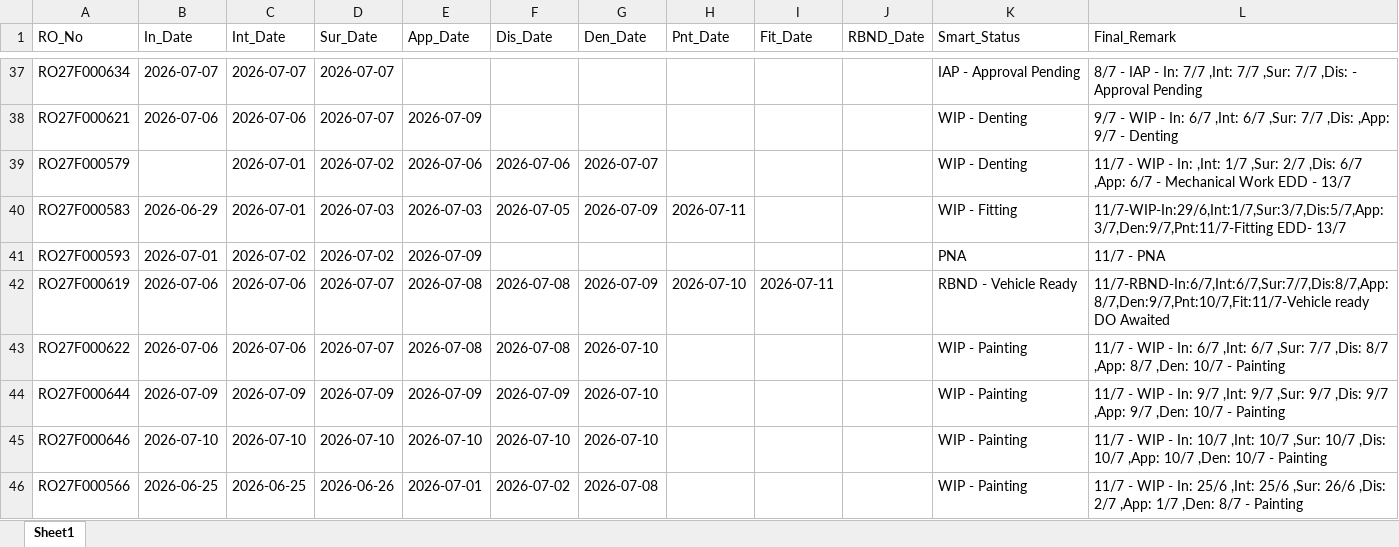
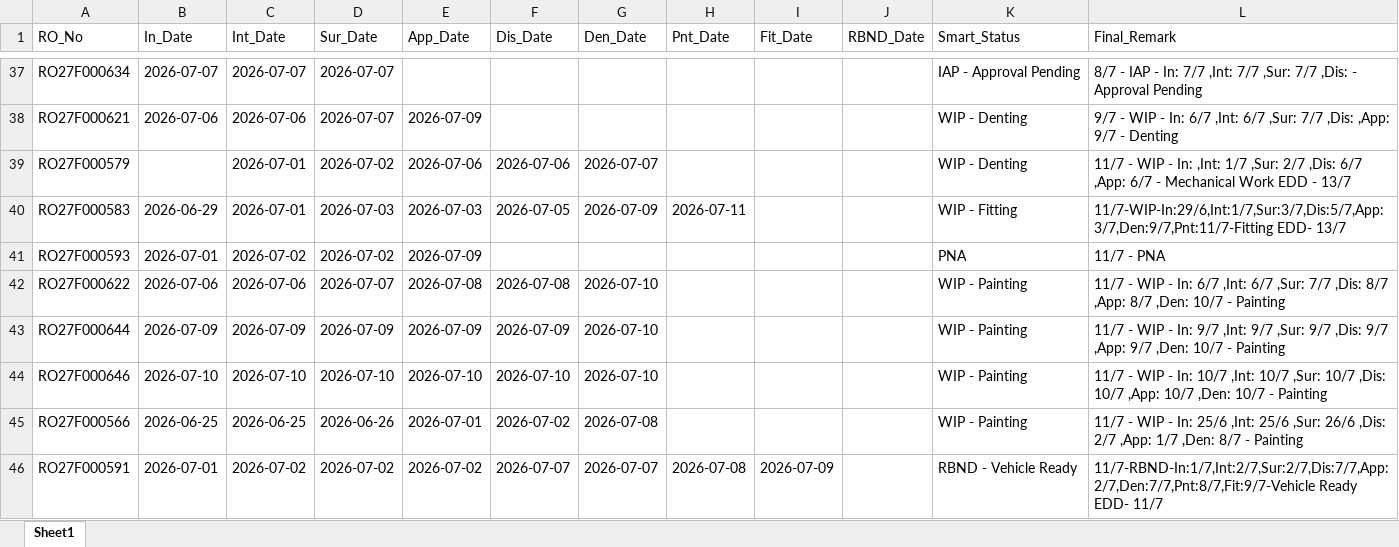
Before and after one commit to mowais05/Remark_update, an Excel workbook: database.xlsx, sheet Sheet1, drawn as a sheet; only a part is shown, gaps mark what is left out; the shorter side is filled out with more unchanged rows; values as stored, in another font and other column widths than the file's, no borders; the diff names each change by its address in the sheet, - before the commit and + after, or states it on an @@ line.

Commit message:
Archived RO27F000619

```diff
--- a/database.xlsx (sheet Sheet1)
+++ b/database.xlsx (sheet Sheet1)
-row 42: RO27F000619 | 2026-07-06 | 2026-07-06 | 2026-07-07 | 2026-07-08 | 2026-07-08 | 2026-07-09 | 2026-07-10 | 2026-07-11 |  | RBND - Vehicle Ready | 11/7-RBND-In:6/7,Int:6/7,Sur:7/7,Dis:8/7,App:8/7,Den:9/7,Pnt:10/7,Fit:11/7-Vehicle ready DO Awaited
```
